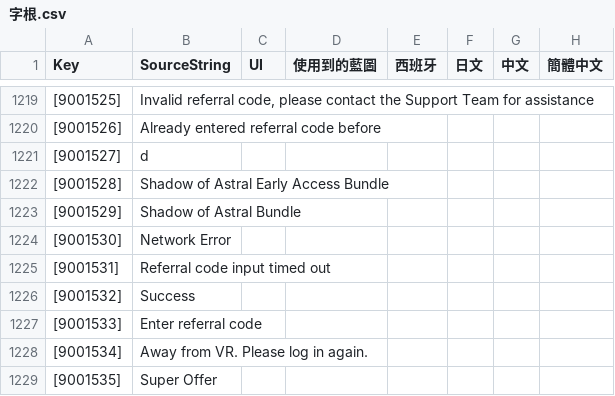
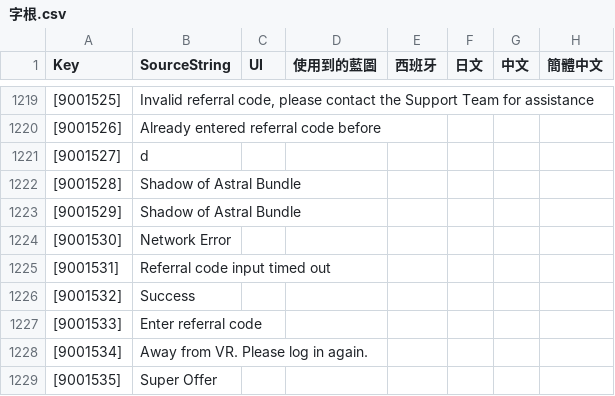
Before and after one commit to PumpkinDevs/quantaar, a CSV file: vrgame/字根.csv, drawn as a sheet; only a part is shown, gaps mark what is left out; the diff covers the shown part only; the diff names each change by its address in the sheet, - before the commit and + after, or states it on an @@ line.

```diff
--- a/vrgame/字根.csv
+++ b/vrgame/字根.csv
-B1222 (SourceString): Shadow of Astral Early Access Bundle
+B1222 (SourceString): Shadow of Astral Bundle
```
Also changed, not shown: 10 added rows and 5 edited cells elsewhere in this file, 5 other files.
